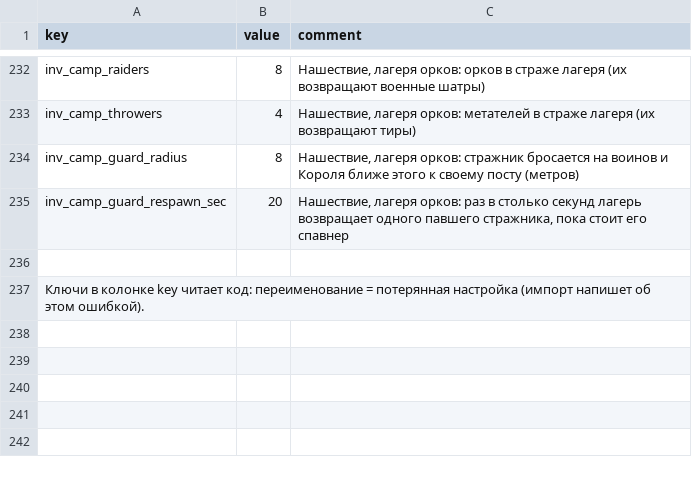
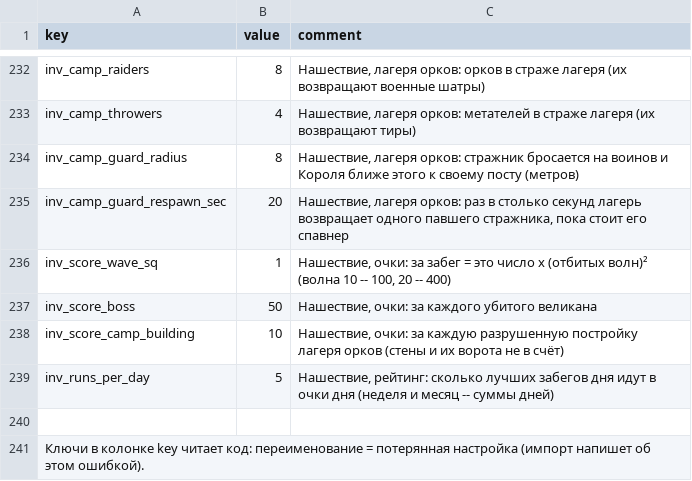
Before and after one commit to Safronov-Siarhei/CityBuilding, a CSV file: Assets/_Project/Balance/economy.csv, drawn as a sheet; only a part is shown, gaps mark what is left out.

```diff
--- a/Assets/_Project/Balance/economy.csv
+++ b/Assets/_Project/Balance/economy.csv
@@ -235,2 +235,6 @@ inv_camp_guard_radius,8,"Нашествие, лагеря орков: страж
 inv_camp_guard_respawn_sec,20,"Нашествие, лагеря орков: раз в столько секунд лагерь возвращает одного павшего стражника, пока стоит его спавнер"
+inv_score_wave_sq,1,"Нашествие, очки: за забег = это число x (отбитых волн)² (волна 10 -- 100, 20 -- 400)"
+inv_score_boss,50,"Нашествие, очки: за каждого убитого великана"
+inv_score_camp_building,10,"Нашествие, очки: за каждую разрушенную постройку лагеря орков (стены и их ворота не в счёт)"
+inv_runs_per_day,5,"Нашествие, рейтинг: сколько лучших забегов дня идут в очки дня (неделя и месяц -- суммы дней)"
 ,,
```
Also changed, not shown: Assets/_Project/Balance/localization.csv, 16 other files.
